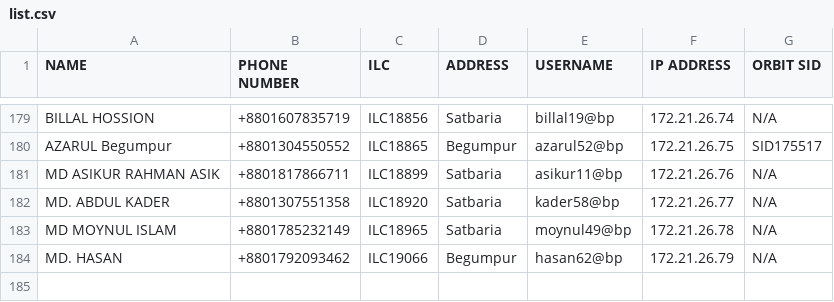
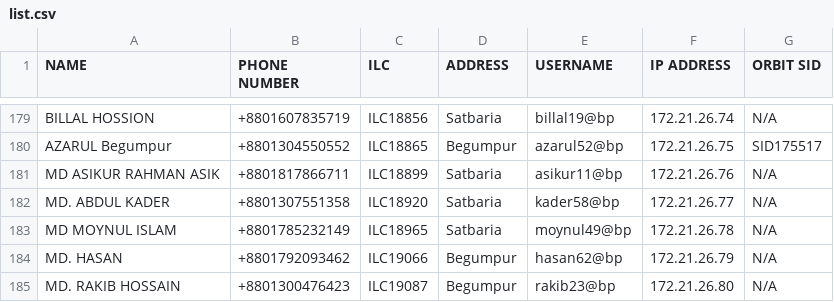
Before and after one commit to masud673/masud, a CSV file: list.csv, drawn as a sheet; only a part is shown, gaps mark what is left out; the diff names each change by its address in the sheet, - before the commit and + after, or states it on an @@ line.

Commit message:
list.csv

```diff
--- a/list.csv
+++ b/list.csv
+row 185: MD. RAKIB HOSSAIN | +8801300476423 | ILC19087 | Begumpur | rakib23@bp | 172.21.26.80 | N/A
```
